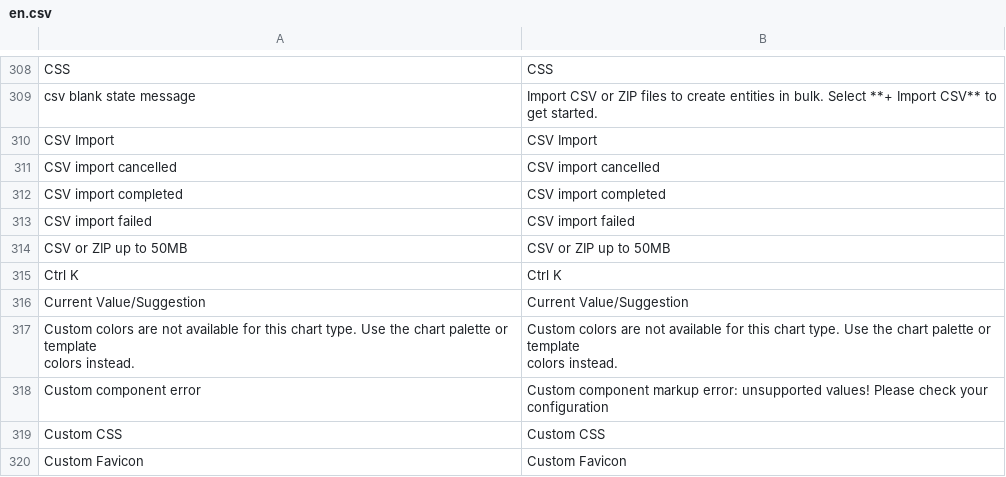
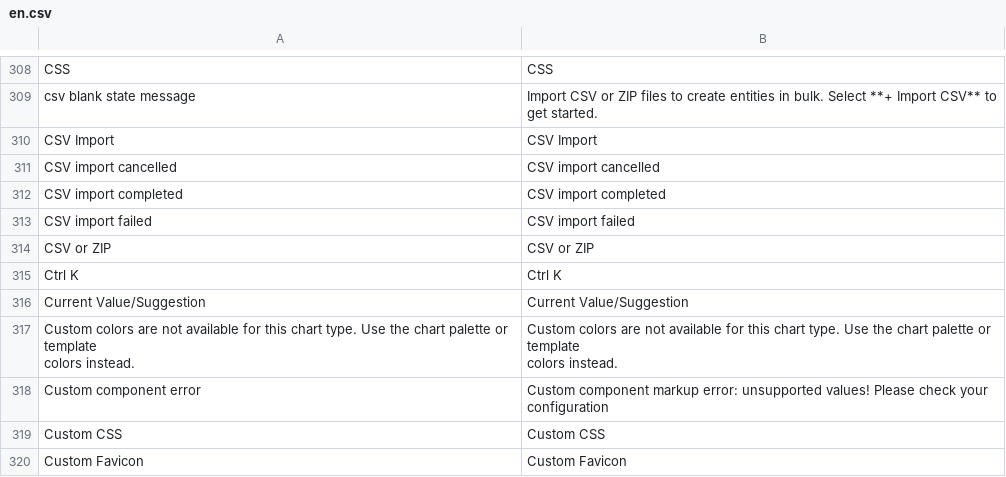
Before and after one commit to huridocs/uwazi, a CSV file: contents/ui-translations/en.csv, drawn as a sheet; only a part is shown, gaps mark what is left out; removed rows and columns are numbered as before the commit, all else as after; the diff names each change by its address in the sheet, - before the commit and + after, or states it on an @@ line.

```diff
--- a/contents/ui-translations/en.csv
+++ b/contents/ui-translations/en.csv
-row 314: CSV or ZIP up to 50MB | CSV or ZIP up to 50MB
+row 314: CSV or ZIP | CSV or ZIP
```
Also changed, not shown: contents/translation-context.csv, contents/ui-translations/el.csv, 11 other files.
